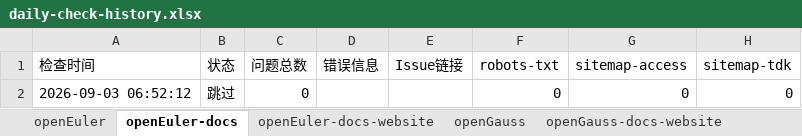
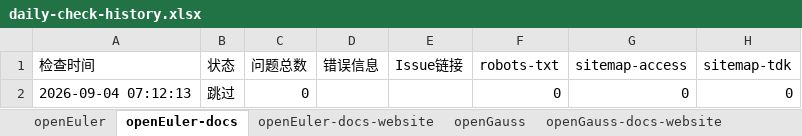
Before and after one commit to opensourceways/daily-check-workflow, an Excel workbook: daily-check-history.xlsx, sheet openEuler-docs, drawn as a sheet; only a part is shown; values as stored, in another font and other column widths than the file's, no borders; the diff names each change by its address in the sheet, - before the commit and + after, or states it on an @@ line.

```diff
--- a/daily-check-history.xlsx (sheet openEuler-docs)
+++ b/daily-check-history.xlsx (sheet openEuler-docs)
-A2 (检查时间): 2026-09-03 06:52:12
+A2 (检查时间): 2026-09-04 07:12:13
```
Also changed, not shown: sheet openUBMC, sheet openGauss, sheet openEuler-docs-website, sheet openGauss-docs-website, sheet openGauss-docs, sheet openEuler, 2 more sheets.
